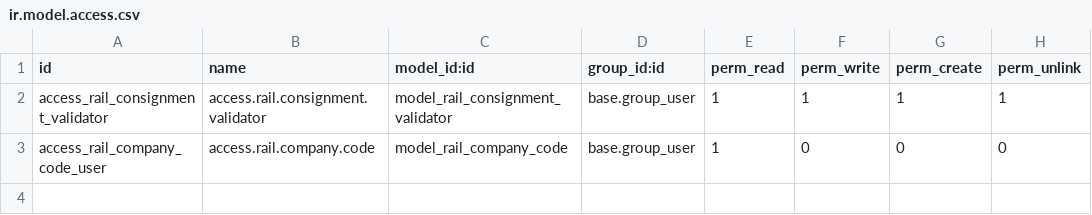
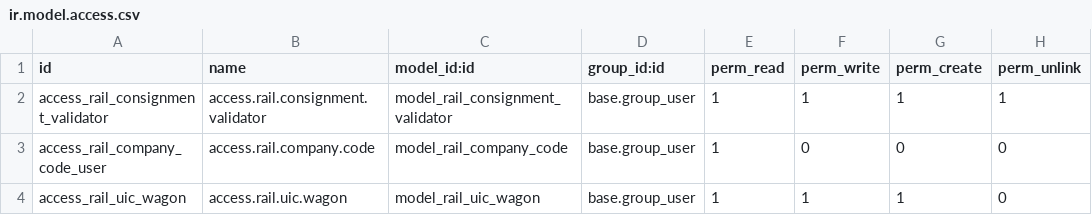
Before and after one commit to icefluffy/zcs_rail_consignment, a CSV file: zcs_rail_consignment/security/ir.model.access.csv, drawn as a sheet.

```diff
--- a/zcs_rail_consignment/security/ir.model.access.csv
+++ b/zcs_rail_consignment/security/ir.model.access.csv
@@ -3 +3,2 @@ access_rail_consignment_validator,access.rail.consignment.validator,model_rail_c
 access_rail_company_code_user,access.rail.company.code,model_rail_company_code,base.group_user,1,0,0,0
+access_rail_uic_wagon,access.rail.uic.wagon,model_rail_uic_wagon,base.group_user,1,1,1,0
```
Also changed, not shown: 4 other files.
